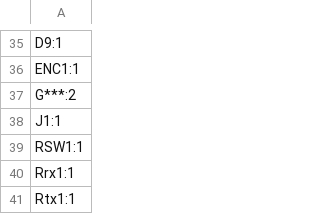
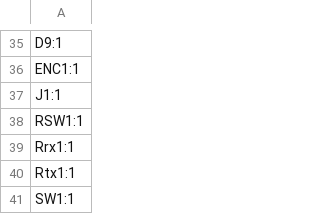
Before and after one commit to temataro/keebs-rs, a CSV file: ataro_v0.2/production/designators.csv, drawn as a sheet; only a part is shown, gaps mark what is left out; the shorter side is filled out with more unchanged rows; the diff names each change by its address in the sheet, - before the commit and + after, or states it on an @@ line.

```diff
--- a/ataro_v0.2/production/designators.csv
+++ b/ataro_v0.2/production/designators.csv
-row 37: G***:2
```
Also changed, not shown: 11 other files.
